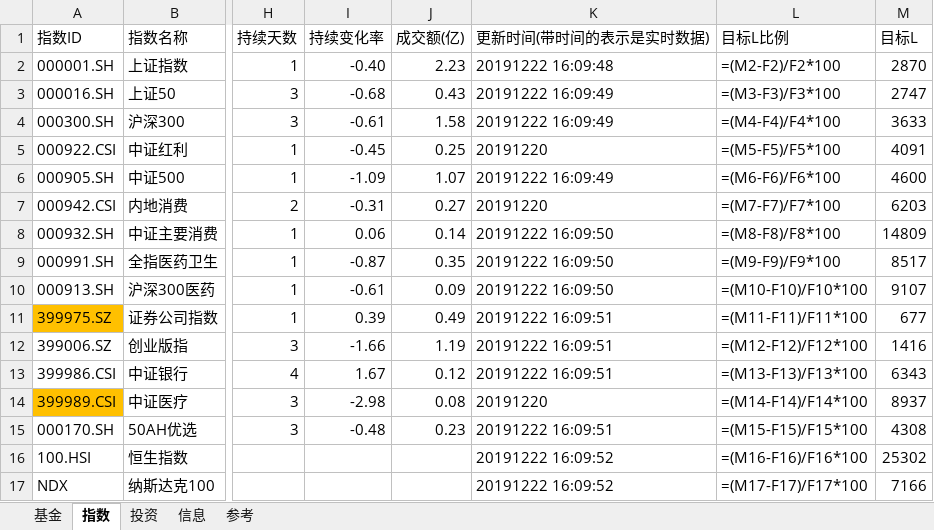
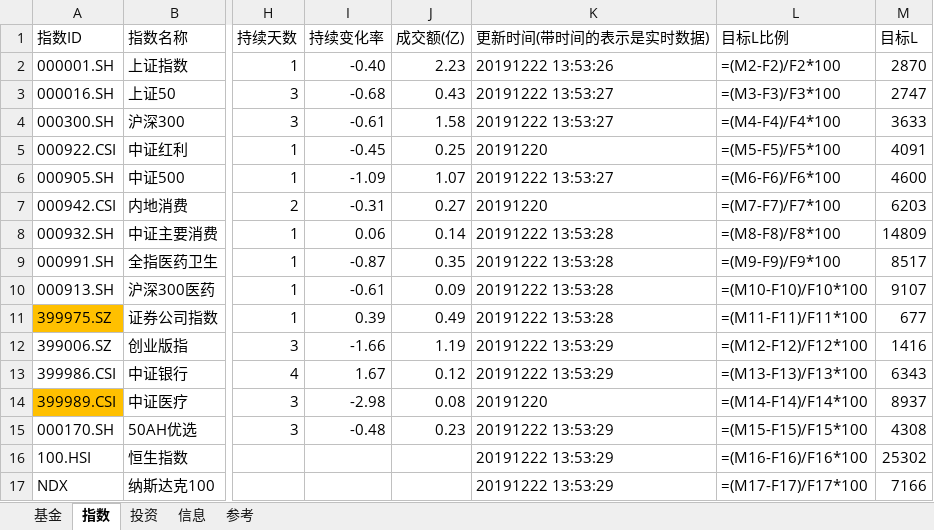
Before and after one commit to sinojelly/fundhelper-data, an Excel workbook: Jelly_model.xlsx, sheet 指数, drawn as a sheet; only a part is shown, gaps mark what is left out; values as stored, in another font and other column widths than the file's, no borders; formulas without a stored value are shown as written; conditional formats not drawn; the diff names each change by its address in the sheet, - before the commit and + after, or states it on an @@ line.

```diff
--- a/Jelly_model.xlsx (sheet 指数)
+++ b/Jelly_model.xlsx (sheet 指数)
-K2 (更新时间(带时间的表示是实时数据)): 20191222 16:09:48
+K2 (更新时间(带时间的表示是实时数据)): 20191222 13:53:26
-K3:K4 (更新时间(带时间的表示是实时数据)): 20191222 16:09:49
+K3:K4 (更新时间(带时间的表示是实时数据)): 20191222 13:53:27
-K6 (更新时间(带时间的表示是实时数据)): 20191222 16:09:49
+K6 (更新时间(带时间的表示是实时数据)): 20191222 13:53:27
-K8:K10 (更新时间(带时间的表示是实时数据)): 20191222 16:09:50
+K8:K10 (更新时间(带时间的表示是实时数据)): 20191222 13:53:28
-K11 (更新时间(带时间的表示是实时数据)): 20191222 16:09:51
+K11 (更新时间(带时间的表示是实时数据)): 20191222 13:53:28
-K12:K13 (更新时间(带时间的表示是实时数据)): 20191222 16:09:51
+K12:K13 (更新时间(带时间的表示是实时数据)): 20191222 13:53:29
-K15 (更新时间(带时间的表示是实时数据)): 20191222 16:09:51
+K15 (更新时间(带时间的表示是实时数据)): 20191222 13:53:29
-K16:K17 (更新时间(带时间的表示是实时数据)): 20191222 16:09:52
+K16:K17 (更新时间(带时间的表示是实时数据)): 20191222 13:53:29
```
Also changed, not shown: sheet 基金.
